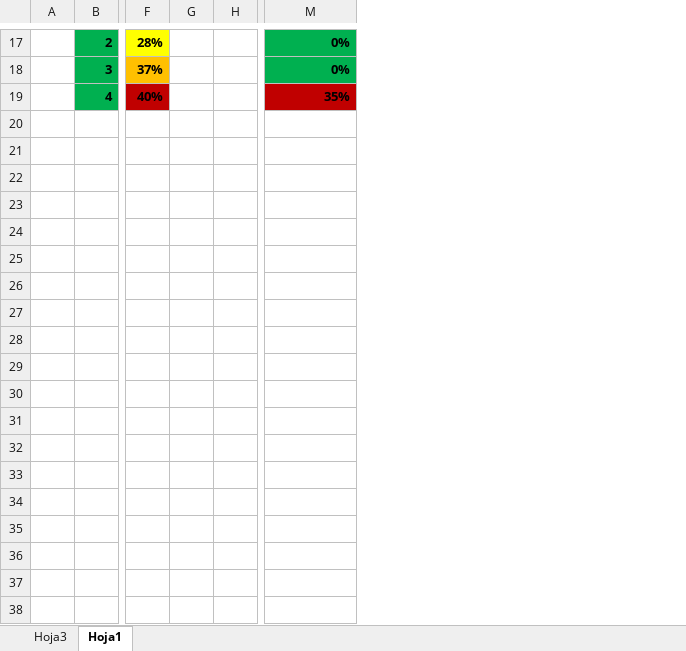
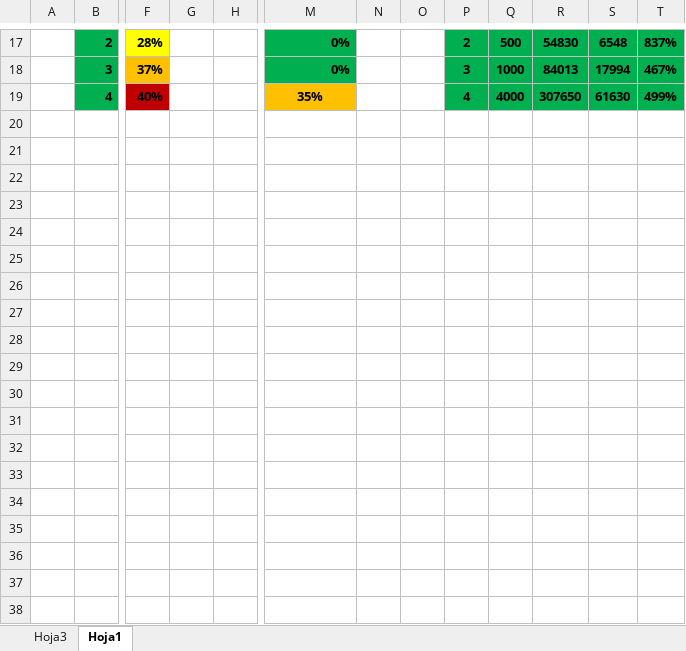
Before and after one commit to ISIS2503-2015-02/Grupo-06, an Excel workbook: tbc/Pruebas Escalabilidad/Pruebas.xlsx, sheet Hoja1, drawn as a sheet; only a part is shown, gaps mark what is left out; values as stored, in another font and other column widths than the file's, no borders; charts and pictures not drawn; removed rows and columns are numbered as before the commit, all else as after; rows hold the shown columns only; the diff covers the shown part only; the diff names each change by its address in the sheet, - before the commit and + after, or states it on an @@ line.

```diff
--- a/tbc/Pruebas Escalabilidad/Pruebas.xlsx (sheet Hoja1)
+++ b/tbc/Pruebas Escalabilidad/Pruebas.xlsx (sheet Hoja1)
-column G, empty
+column G, empty
+column N, empty
+column O, empty
+column P, rows 17-19: 2 | 3 | 4
+column Q, rows 17-19: 500 | 1000 | 4000
+column R, rows 17-19: 54830 | 84013 | 307650
+column S, rows 17-19: 6548 | 17994 | 61630
+column T, rows 17-19: 837% | 467% | 499%
@@ M19 alignment: right → center, fill: #C00000 → #FFC000 @@
+row 20: (empty)
+row 21: (empty)
+row 22: (empty)
+row 23: (empty)
+row 24: (empty)
+row 25: (empty)
+row 26: (empty)
+row 27: (empty)
+row 28: (empty)
+row 29: (empty)
+row 30: (empty)
+row 31: (empty)
+row 32: (empty)
+row 33: (empty)
+row 34: (empty)
+row 35: (empty)
+row 36: (empty)
+row 37: (empty)
+row 38: (empty)
```
Also changed, not shown: 30 added rows, 2 edited cells and cell formats elsewhere in this sheet, sheet Hoja3, charts or pictures, 2 other files.
